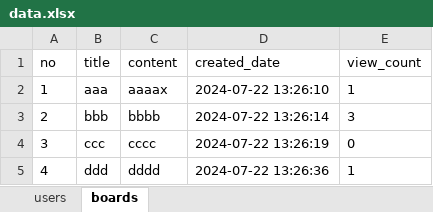
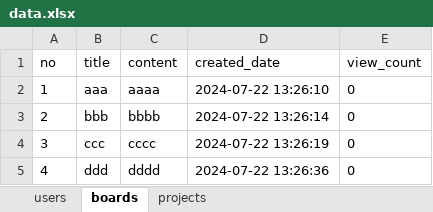
Before and after one commit to cute-kkiri/bitcamp-study, an Excel workbook: myapp/app/data.xlsx, sheet boards, drawn as a sheet; values as stored, in another font and other column widths than the file's, no borders; the diff names each change by its address in the sheet, - before the commit and + after, or states it on an @@ line.

```diff
--- a/myapp/app/data.xlsx (sheet boards)
+++ b/myapp/app/data.xlsx (sheet boards)
+sheet tab: projects
-C2 (content): aaaax
+C2 (content): aaaa
-E2 (view_count): 1
+E2 (view_count): 0
-E3 (view_count): 3
+E3 (view_count): 0
-E5 (view_count): 1
+E5 (view_count): 0
```
Also changed, not shown: 2 other files.
